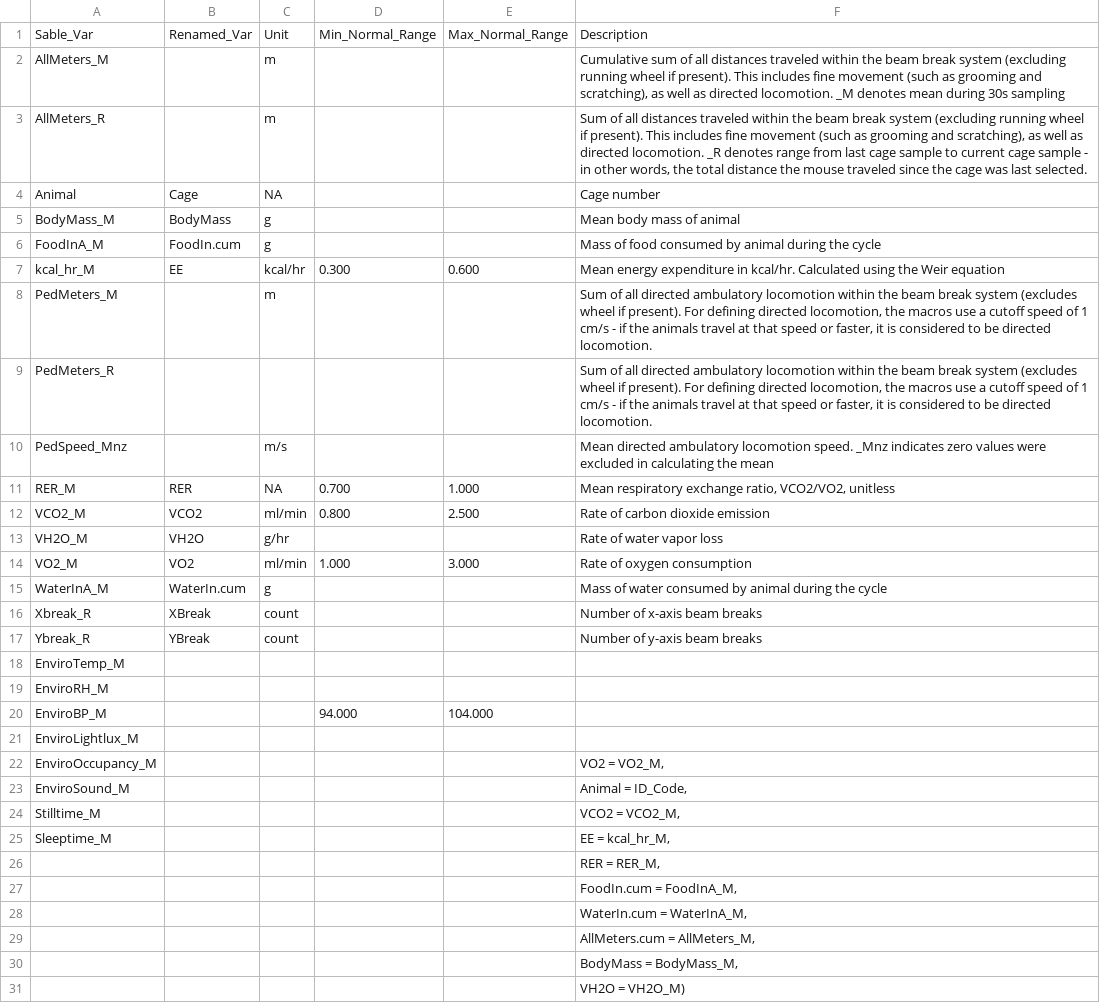
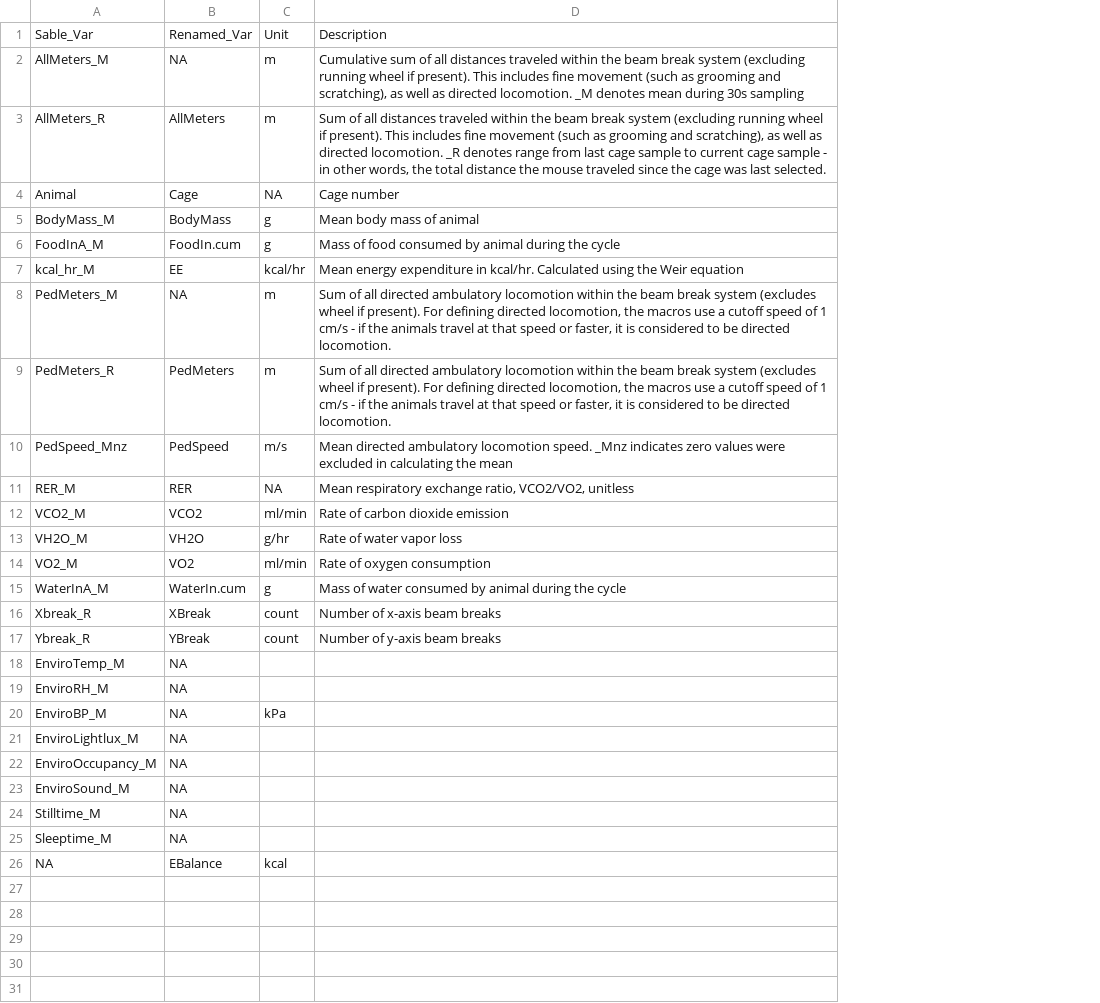
Before and after one commit to ckfaber/Mirzadeh_Cal, a CSV file: Cal_Units.csv, drawn as a sheet; removed rows and columns are numbered as before the commit, all else as after; the diff names each change by its address in the sheet, - before the commit and + after, or states it on an @@ line.

Commit message:
Tweaks units and variable names

```diff
--- a/Cal_Units.csv
+++ b/Cal_Units.csv
-column D, rows 1-20: Min_Normal_Range |  |  |  |  |  | 0.300 |  |  |  | 0.700 | 0.800 |  | 1.000 |  |  |  |  |  | 94.000
-column E, rows 1-20: Max_Normal_Range |  |  |  |  |  | 0.600 |  |  |  | 1.000 | 2.500 |  | 3.000 |  |  |  |  |  | 104.000
-B2: (empty)
+B2: NA
-B3: (empty)
+B3: AllMeters
-B8: (empty)
+B8: NA
-B9: (empty)
+B9: PedMeters
-C9: (empty)
+C9: m
-B10: (empty)
+B10: PedSpeed
-B18:B25: (empty)
+B18:B25: NA
-C20: (empty)
+C20: kPa
-D22: VO2 = VO2_M,
+D22: (empty)
-D23: Animal = ID_Code,
+D23: (empty)
-D24: VCO2 = VCO2_M,
+D24: (empty)
-D25: EE = kcal_hr_M,
+D25: (empty)
-row 26:  |  |  |  |  | RER = RER_M,
-row 27:  |  |  |  |  | FoodIn.cum = FoodInA_M,
-row 28:  |  |  |  |  | WaterIn.cum = WaterInA_M,
-row 29:  |  |  |  |  | AllMeters.cum = AllMeters_M,
-row 30:  |  |  |  |  | BodyMass = BodyMass_M,
-row 31:  |  |  |  |  | VH2O = VH2O_M)
+row 26: NA | EBalance | kcal
```
